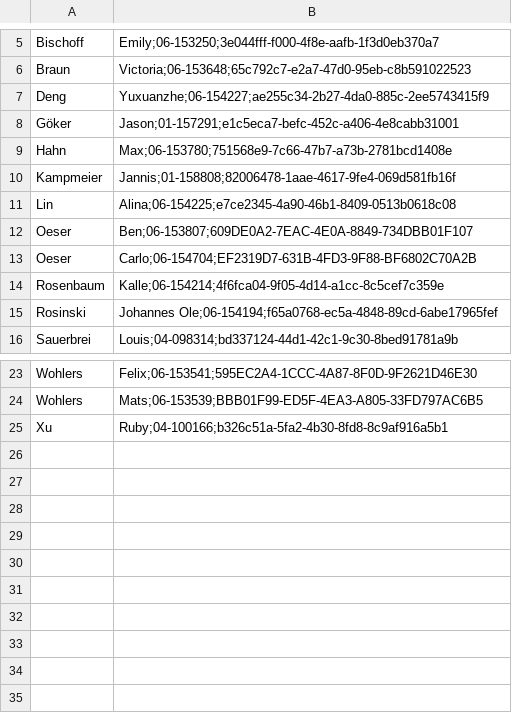
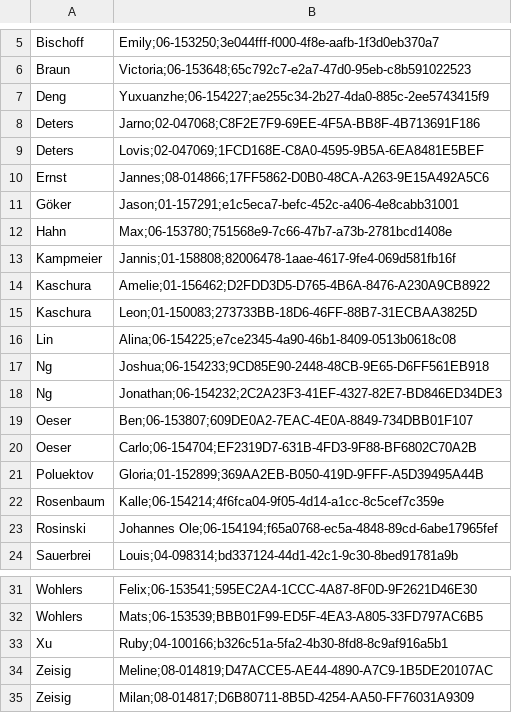
Before and after one commit to ostfale/bad-stat, a CSV file: src/main/resources/player/player_tournament_ids.csv, drawn as a sheet; only a part is shown, gaps mark what is left out.

Commit message:
Use TournamentId from csv if available

```diff
--- a/src/main/resources/player/player_tournament_ids.csv
+++ b/src/main/resources/player/player_tournament_ids.csv
@@ -7,2 +7,5 @@ Braun, Victoria;06-153648;65c792c7-e2a7-47d0-95eb-c8b591022523
 Deng,Yuxuanzhe;06-154227;ae255c34-2b27-4da0-885c-2ee5743415f9
+Deters, Jarno;02-047068;C8F2E7F9-69EE-4F5A-BB8F-4B713691F186
+Deters, Lovis;02-047069;1FCD168E-C8A0-4595-9B5A-6EA8481E5BEF
+Ernst, Jannes;08-014866;17FF5862-D0B0-48CA-A263-9E15A492A5C6
 Göker, Jason;01-157291;e1c5eca7-befc-452c-a406-4e8cabb31001
@@ -10,5 +13,10 @@ Hahn, Max;06-153780;751568e9-7c66-47b7-a73b-2781bcd1408e
 Kampmeier, Jannis;01-158808;82006478-1aae-4617-9fe4-069d581fb16f
+Kaschura, Amelie;01-156462;D2FDD3D5-D765-4B6A-8476-A230A9CB8922
+Kaschura, Leon;01-150083;273733BB-18D6-46FF-88B7-31ECBAA3825D
 Lin, Alina;06-154225;e7ce2345-4a90-46b1-8409-0513b0618c08
+Ng, Joshua;06-154233;9CD85E90-2448-48CB-9E65-D6FF561EB918
+Ng, Jonathan;06-154232;2C2A23F3-41EF-4327-82E7-BD846ED34DE3
 Oeser, Ben;06-153807;609DE0A2-7EAC-4E0A-8849-734DBB01F107
 Oeser, Carlo;06-154704;EF2319D7-631B-4FD3-9F88-BF6802C70A2B
+Poluektov, Gloria;01-152899;369AA2EB-B050-419D-9FFF-A5D39495A44B
 Rosenbaum, Kalle;06-154214;4f6fca04-9f05-4d14-a1cc-8c5cef7c359e
@@ -25 +33,3 @@ Wohlers, Mats;06-153539;BBB01F99-ED5F-4EA3-A805-33FD797AC6B5
 Xu, Ruby;04-100166;b326c51a-5fa2-4b30-8fd8-8c9af916a5b1
+Zeisig, Meline;08-014819;D47ACCE5-AE44-4890-A7C9-1B5DE20107AC
+Zeisig, Milan;08-014817;D6B80711-8B5D-4254-AA50-FF76031A9309
```
Also changed, not shown: 4 other files.
